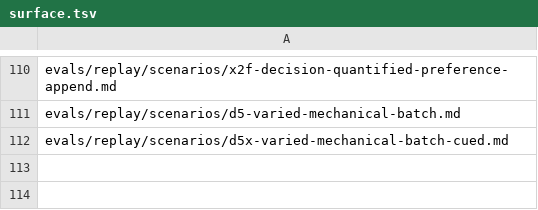
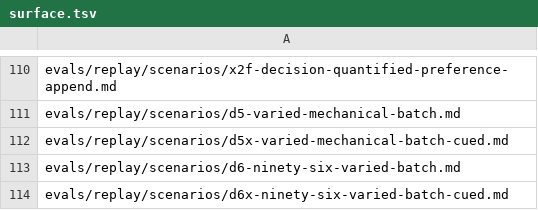
Before and after one commit to Yuhuan183/agent-harness, a TSV file: evals/replay/surface.tsv, drawn as a sheet; only a part is shown, gaps mark what is left out; the diff names each change by its address in the sheet, - before the commit and + after, or states it on an @@ line.

```diff
--- a/evals/replay/surface.tsv
+++ b/evals/replay/surface.tsv
+row 113: evals/replay/scenarios/d6-ninety-six-varied-batch.md
+row 114: evals/replay/scenarios/d6x-ninety-six-varied-batch-cued.md
```
Also changed, not shown: 6 other files.
